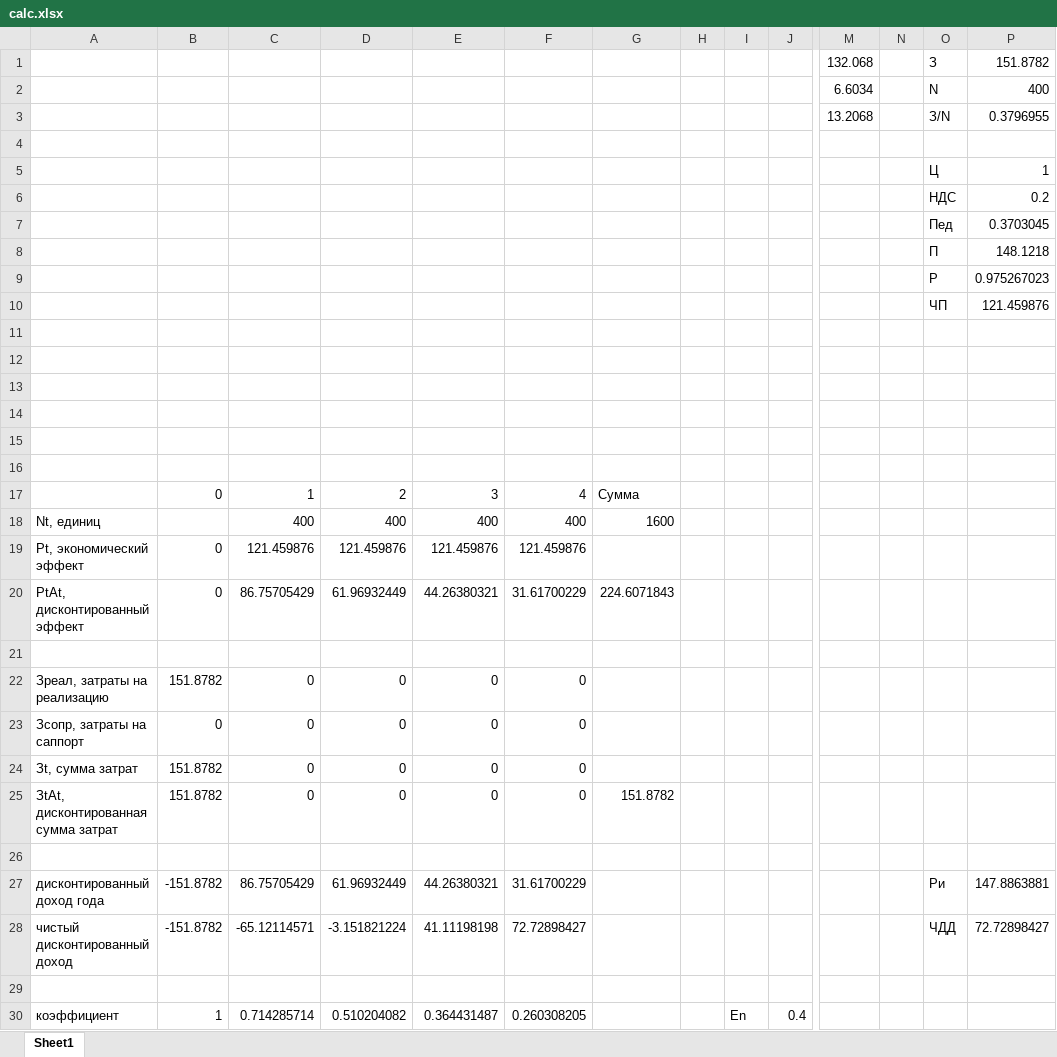
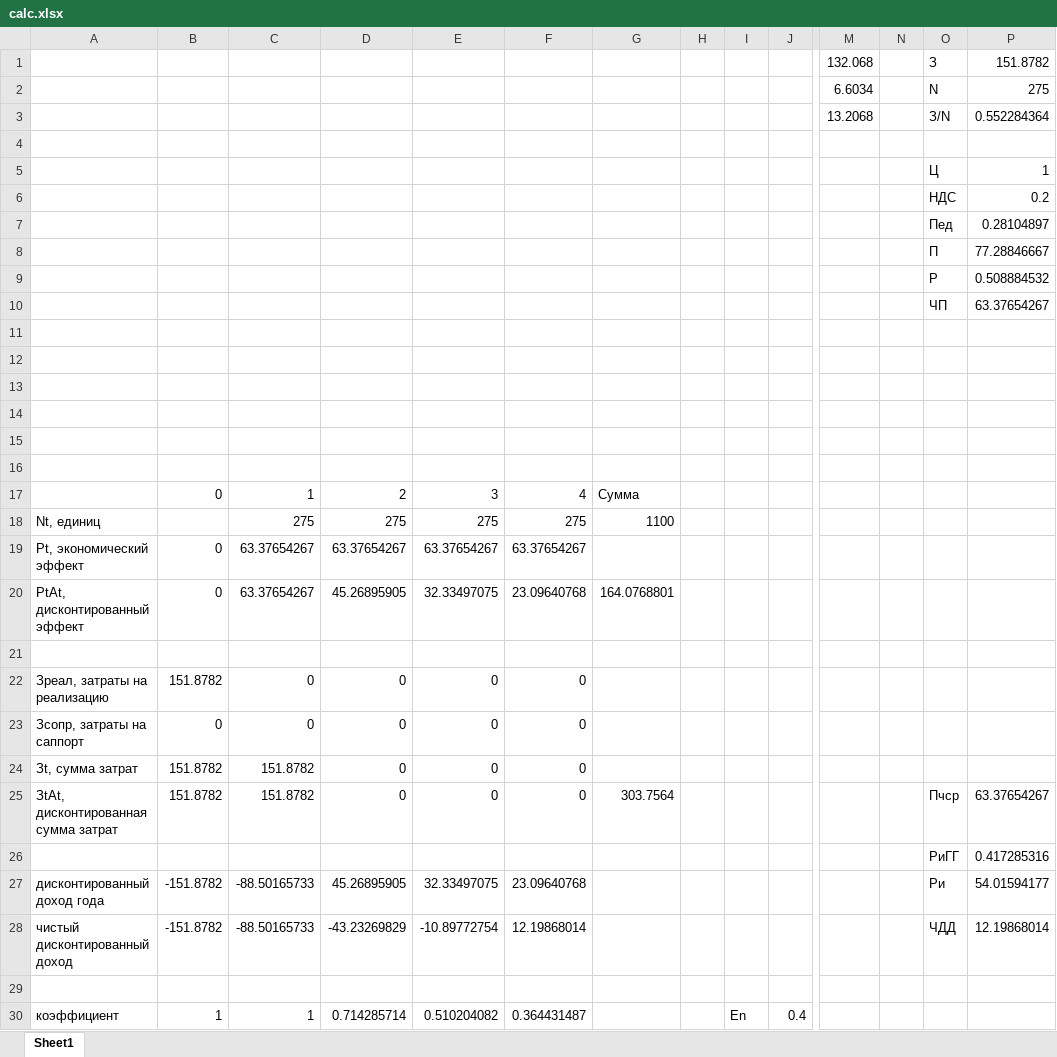
Before and after one commit to Mithrandier/image_stitcher, an Excel workbook: TechReport/calc.xlsx, sheet Sheet1, drawn as a sheet; only a part is shown, gaps mark what is left out; values as stored, in another font and other column widths than the file's, no borders; removed rows and columns are numbered as before the commit, all else as after; rows hold the shown columns only; the diff names each change by its address in the sheet, - before the commit and + after, or states it on an @@ line.

```diff
--- a/TechReport/calc.xlsx (sheet Sheet1)
+++ b/TechReport/calc.xlsx (sheet Sheet1)
-P2: 400
+P2: 275
-P3: 0.3796955
+P3: 0.552284364
-P7: 0.3703045
+P7: 0.28104897
-P8: 148.1218
+P8: 77.28846667
-P9: 0.975267023
+P9: 0.508884532
-P10: 121.459876
+P10: 63.37654267
-row 18: Nt, единиц |  | 400 | 400 | 400 | 400 | 1600
+row 18: Nt, единиц |  | 275 | 275 | 275 | 275 | 1100
-C19: 121.459876
+C19: 63.37654267
-D19: 121.459876
+D19: 63.37654267
-E19: 121.459876
+E19: 63.37654267
-F19: 121.459876
+F19: 63.37654267
-row 20: PtAt, дисконтированный эффект | 0 | 86.75705429 | 61.96932449 | 44.26380321 | 31.61700229 | 224.6071843
+row 20: PtAt, дисконтированный эффект | 0 | 63.37654267 | 45.26895905 | 32.33497075 | 23.09640768 | 164.0768801
-C24:C25: 0
+C24:C25: 151.8782
-G25: 151.8782
+G25: 303.7564
-O25: (empty)
+O25: Пчср
-P25: (empty)
+P25: 63.37654267
+row 26:  |  |  |  |  |  |  |  |  |  |  |  | РиГГ | 0.417285316
+row 27: дисконтированный доход года | -151.8782 | -88.50165733 | 45.26895905 | 32.33497075 | 23.09640768 |  |  |  |  |  |  | Ри | 54.01594177
+row 28: чистый дисконтированный доход | -151.8782 | -88.50165733 | -43.23269829 | -10.89772754 | 12.19868014 |  |  |  |  |  |  | ЧДД | 12.19868014
-row 27: дисконтированный доход года | -151.8782 | 86.75705429 | 61.96932449 | 44.26380321 | 31.61700229 |  |  |  |  |  |  | Ри | 147.8863881
-row 28: чистый дисконтированный доход | -151.8782 | -65.12114571 | -3.151821224 | 41.11198198 | 72.72898427 |  |  |  |  |  |  | ЧДД | 72.72898427
-row 29: (empty)
-C30: 0.714285714
+C30: 1
-D30: 0.510204082
+D30: 0.714285714
-E30: 0.364431487
+E30: 0.510204082
-F30: 0.260308205
+F30: 0.364431487
```
Also changed, not shown: 2 other files.
